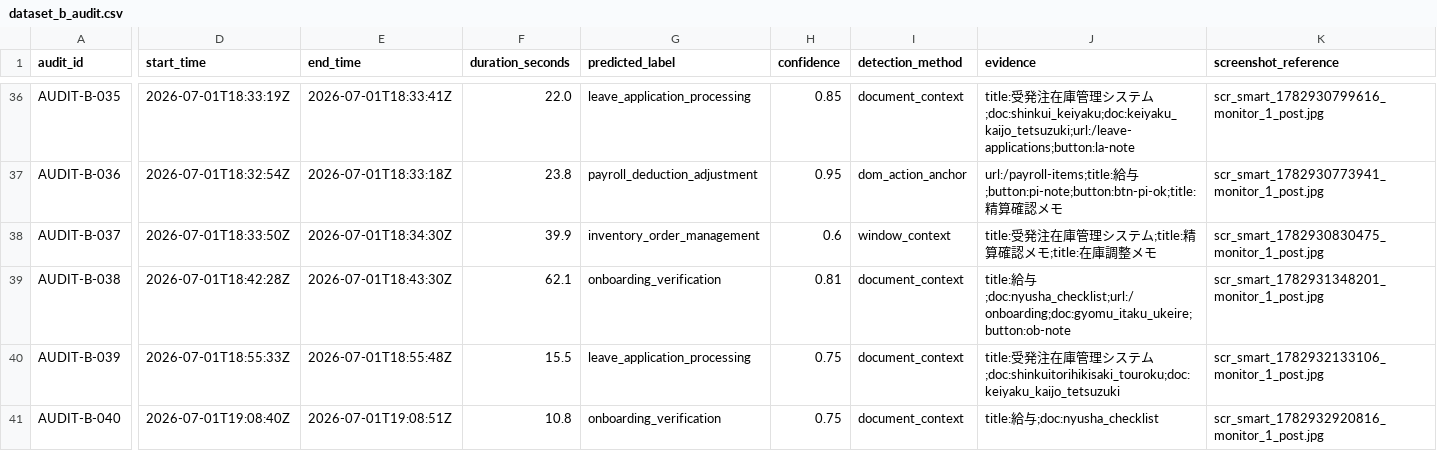
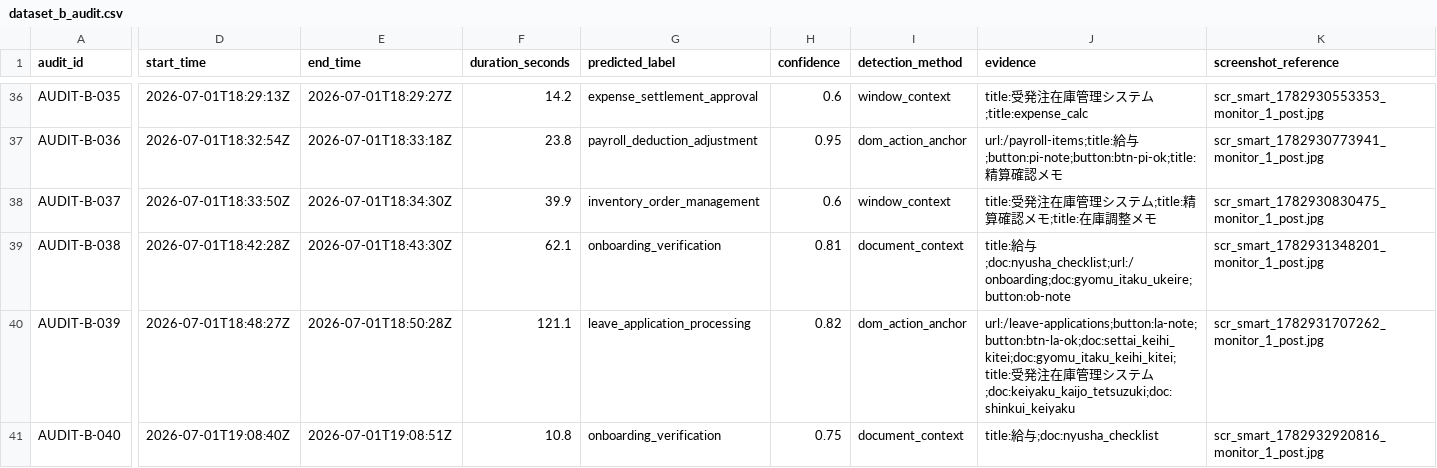
Before and after one commit to ItzShuvrodip/IM_Beside_You_Process_Intelligence, a CSV file: deliverables/dataset_b_audit.csv, drawn as a sheet; only a part is shown, gaps mark what is left out; the diff covers the shown part only; the diff names each change by its address in the sheet, - before the commit and + after, or states it on an @@ line.

```diff
--- a/deliverables/dataset_b_audit.csv
+++ b/deliverables/dataset_b_audit.csv
-D36 (start_time): 2026-07-01T18:33:19Z
+D36 (start_time): 2026-07-01T18:29:13Z
-E36 (end_time): 2026-07-01T18:33:41Z
+E36 (end_time): 2026-07-01T18:29:27Z
-F36 (duration_seconds): 22.0
+F36 (duration_seconds): 14.2
-G36 (predicted_label): leave_application_processing
+G36 (predicted_label): expense_settlement_approval
-H36 (confidence): 0.85
+H36 (confidence): 0.6
-I36 (detection_method): document_context
+I36 (detection_method): window_context
-J36 (evidence): …テム;doc:shinkui_keiyaku;doc:keiyaku_kaijo_tetsuzuki;url:/leave-applications;button:la-note
+J36 (evidence): …テム;title:expense_calc
-K36 (screenshot_reference): scr_smart_1782930799616_monitor_1_post.jpg
+K36 (screenshot_reference): scr_smart_1782930553353_monitor_1_post.jpg
-D40 (start_time): 2026-07-01T18:55:33Z
+D40 (start_time): 2026-07-01T18:48:27Z
-E40 (end_time): 2026-07-01T18:55:48Z
+E40 (end_time): 2026-07-01T18:50:28Z
-F40 (duration_seconds): 15.5
+F40 (duration_seconds): 121.1
-H40 (confidence): 0.75
+H40 (confidence): 0.82
-I40 (detection_method): document_context
+I40 (detection_method): dom_action_anchor
-J40 (evidence): title:受発注在庫管理システム;doc:shinkuitorihikisaki_touroku;doc:keiyaku_kaijo_tetsuzuki
+J40 (evidence): url:/leave-applications;button:la-note;button:btn-la-ok;doc:settai_keihi_kitei;doc:gyomu_itaku_keihi_kitei;title:受発注在庫管理システム;doc:keiyaku_kaijo_tetsuzuki;doc:shinkui_keiyaku
-K40 (screenshot_reference): scr_smart_1782932133106_monitor_1_post.jpg
+K40 (screenshot_reference): scr_smart_1782931707262_monitor_1_post.jpg
```
Also changed, not shown: 90 edited cells elsewhere in this file, deliverables/dataset_b_review_queue.csv, 27 other files.
